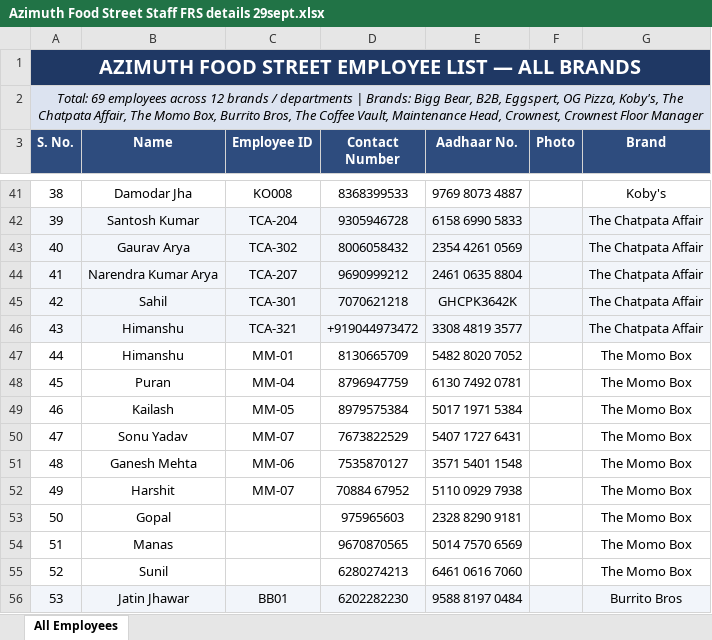
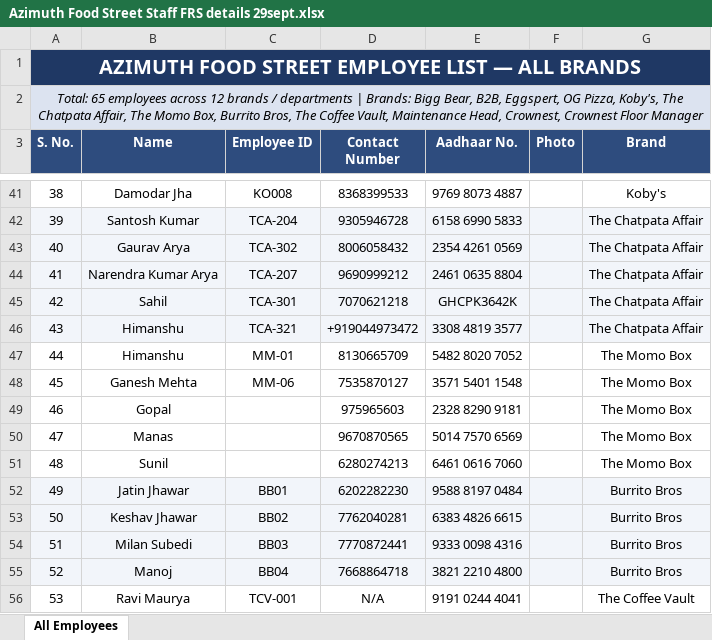
Before and after one commit to ShivanshPande19/etl_work_new, an Excel workbook: Azimuth Food Street Staff FRS details 29sept.xlsx, sheet All Employees, drawn as a sheet; only a part is shown, gaps mark what is left out; the shorter side is filled out with more unchanged rows; values as stored, in another font and other column widths than the file's, no borders; charts and pictures not drawn; the diff names each change by its address in the sheet, - before the commit and + after, or states it on an @@ line.

Commit message:
Remove Puran, Kailash, Sonu Yadav, Harshit from Momo Box; move Sonu Yadav's photo to Himanshu (MM-01)
- Deleted 4 Momo Box staff (Puran MM-04, Kailash MM-05, Sonu Yadav MM-07, Harshit MM-07)
- Himanshu (MM-01) now uses the photo that was on Sonu Yadav (corrected)
- Momo Box remaining: Himanshu, Ganesh Mehta, Gopal, Manas, Sunil
- Renumbered S.No (now 1-65), other brands untouched

```diff
--- a/Azimuth Food Street Staff FRS details 29sept.xlsx (sheet All Employees)
+++ b/Azimuth Food Street Staff FRS details 29sept.xlsx (sheet All Employees)
-B1:G1 fill: #1F3864
+B1:G1 fill: none
@@ column A (S. No.) renumbered from row 2 down @@
-B2:G2 fill: #DCE3F0
+B2:G2 fill: none
-row 48: 45 | Puran | MM-04 | 8796947759 | 6130 7492 0781 |  | The Momo Box
-row 49: 46 | Kailash | MM-05 | 8979575384 | 5017 1971 5384 |  | The Momo Box
-row 50: 47 | Sonu Yadav | MM-07 | 7673822529 | 5407 1727 6431 |  | The Momo Box
-row 52: 49 | Harshit | MM-07 | 70884 67952 | 5110 0929 7938 |  | The Momo Box
```
Also changed, not shown: charts or pictures.
